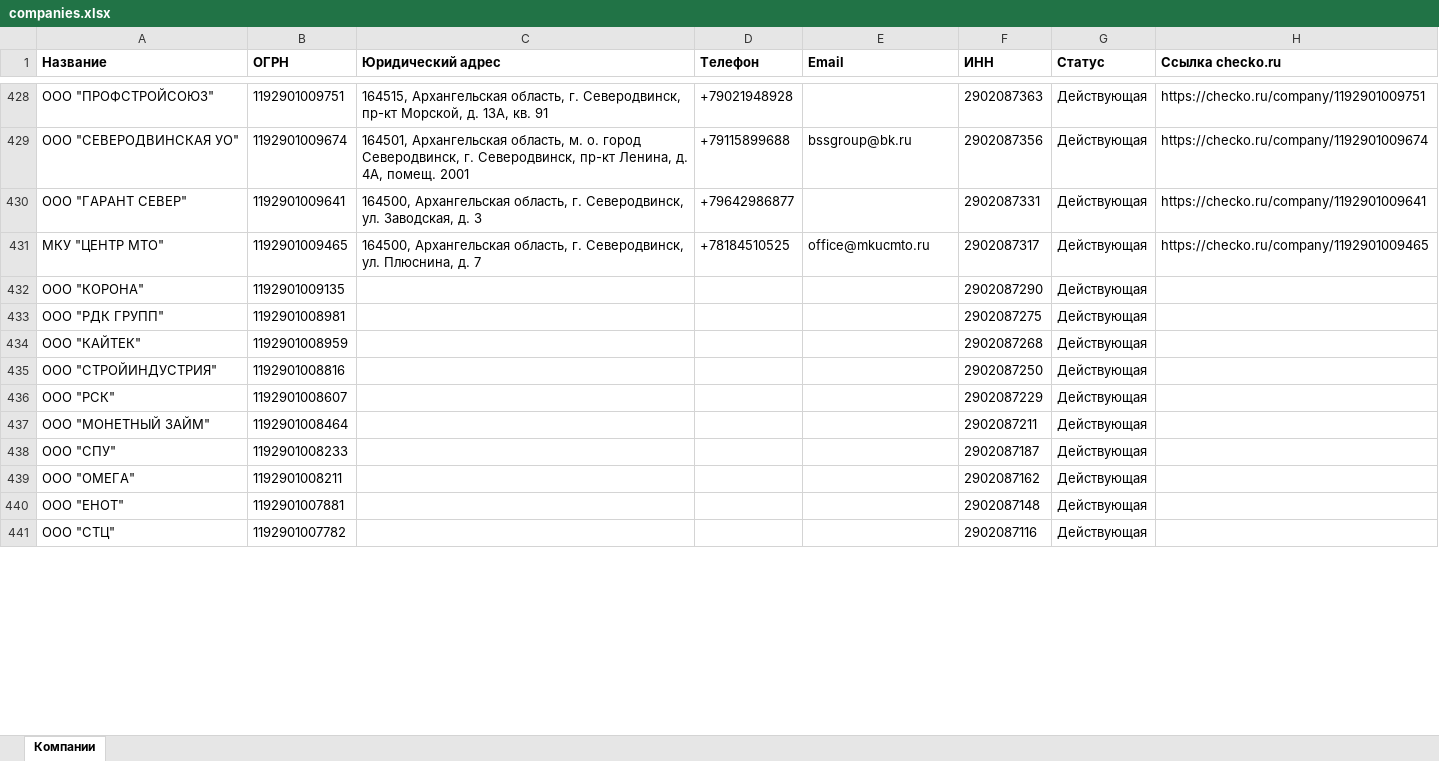
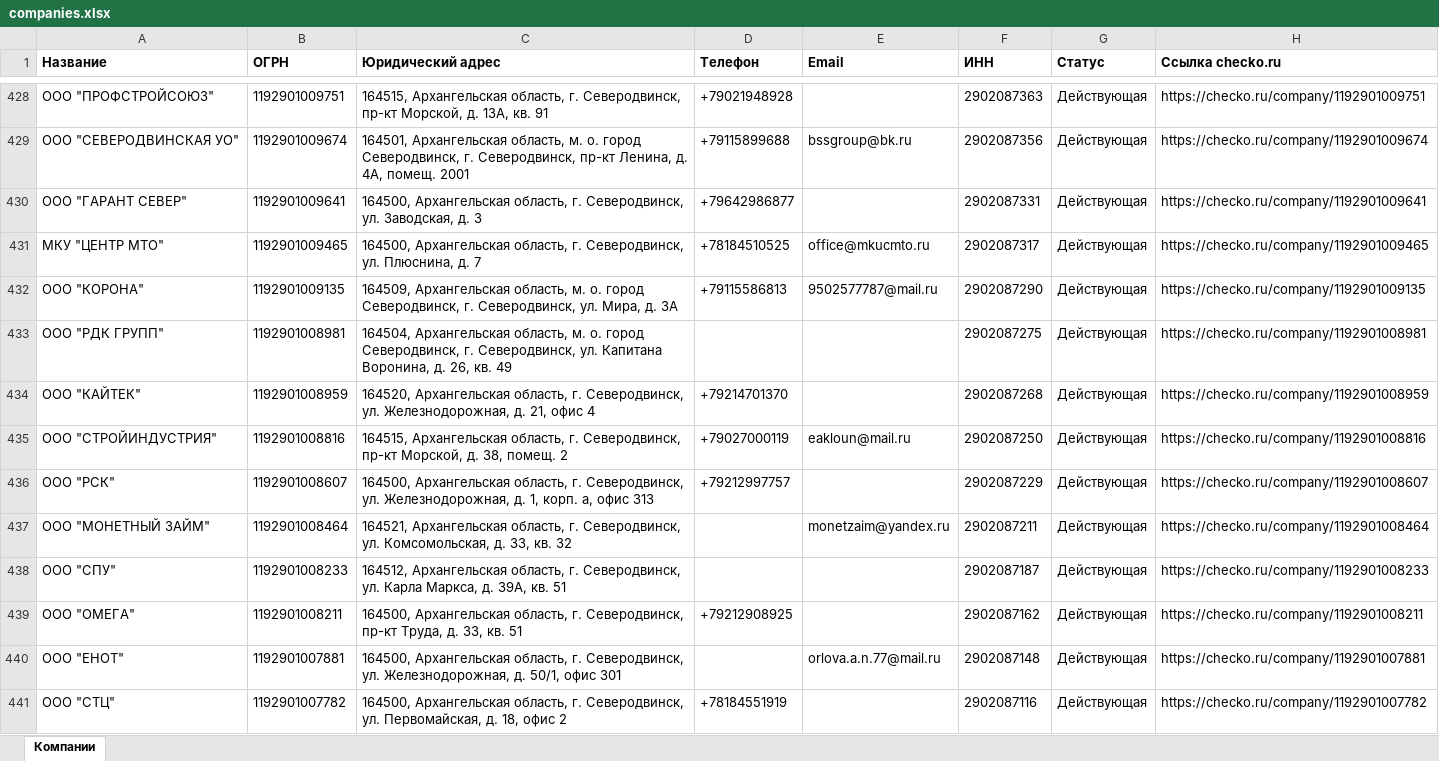
Before and after one commit to Arty525/Mailing_list_management_service, an Excel workbook: data/companies.xlsx, sheet Компании, drawn as a sheet; only a part is shown, gaps mark what is left out; values as stored, in another font and other column widths than the file's, no borders; the diff covers the shown part only; the diff names each change by its address in the sheet, - before the commit and + after, or states it on an @@ line.

```diff
--- a/data/companies.xlsx (sheet Компании)
+++ b/data/companies.xlsx (sheet Компании)
-C432 (Юридический адрес): (empty)
+C432 (Юридический адрес): 164509, Архангельская область, м. о. город Северодвинск, г. Северодвинск, ул. Мира, д. 3А
-D432 (Телефон): (empty)
+D432 (Телефон): +79115586813
-E432 (Email): (empty)
+E432 (Email): 9502577787@mail.ru
-H432 (Ссылка checko.ru): (empty)
+H432 (Ссылка checko.ru): https://checko.ru/company/1192901009135
-C433 (Юридический адрес): (empty)
+C433 (Юридический адрес): 164504, Архангельская область, м. о. город Северодвинск, г. Северодвинск, ул. Капитана Воронина, д. 26, кв. 49
-H433 (Ссылка checko.ru): (empty)
+H433 (Ссылка checko.ru): https://checko.ru/company/1192901008981
-C434 (Юридический адрес): (empty)
+C434 (Юридический адрес): 164520, Архангельская область, г. Северодвинск, ул. Железнодорожная, д. 21, офис 4
-D434 (Телефон): (empty)
+D434 (Телефон): +79214701370
-H434 (Ссылка checko.ru): (empty)
+H434 (Ссылка checko.ru): https://checko.ru/company/1192901008959
-C435 (Юридический адрес): (empty)
+C435 (Юридический адрес): 164515, Архангельская область, г. Северодвинск, пр-кт Морской, д. 38, помещ. 2
-D435 (Телефон): (empty)
+D435 (Телефон): +79027000119
-E435 (Email): (empty)
+E435 (Email): eakloun@mail.ru
-H435 (Ссылка checko.ru): (empty)
+H435 (Ссылка checko.ru): https://checko.ru/company/1192901008816
-C436 (Юридический адрес): (empty)
+C436 (Юридический адрес): 164500, Архангельская область, г. Северодвинск, ул. Железнодорожная, д. 1, корп. а, офис 313
-D436 (Телефон): (empty)
+D436 (Телефон): +79212997757
-H436 (Ссылка checko.ru): (empty)
+H436 (Ссылка checko.ru): https://checko.ru/company/1192901008607
-C437 (Юридический адрес): (empty)
+C437 (Юридический адрес): 164521, Архангельская область, г. Северодвинск, ул. Комсомольская, д. 33, кв. 32
-E437 (Email): (empty)
+E437 (Email): monetzaim@yandex.ru
-H437 (Ссылка checko.ru): (empty)
+H437 (Ссылка checko.ru): https://checko.ru/company/1192901008464
-C438 (Юридический адрес): (empty)
+C438 (Юридический адрес): 164512, Архангельская область, г. Северодвинск, ул. Карла Маркса, д. 39А, кв. 51
-H438 (Ссылка checko.ru): (empty)
+H438 (Ссылка checko.ru): https://checko.ru/company/1192901008233
-C439 (Юридический адрес): (empty)
+C439 (Юридический адрес): 164500, Архангельская область, г. Северодвинск, пр-кт Труда, д. 33, кв. 51
-D439 (Телефон): (empty)
+D439 (Телефон): +79212908925
-H439 (Ссылка checko.ru): (empty)
+H439 (Ссылка checko.ru): https://checko.ru/company/1192901008211
-C440 (Юридический адрес): (empty)
+C440 (Юридический адрес): 164500, Архангельская область, г. Северодвинск, ул. Железнодорожная, д. 50/1, офис 301
-E440 (Email): (empty)
+E440 (Email): orlova.a.n.77@mail.ru
-H440 (Ссылка checko.ru): (empty)
+H440 (Ссылка checko.ru): https://checko.ru/company/1192901007881
-C441 (Юридический адрес): (empty)
+C441 (Юридический адрес): 164500, Архангельская область, г. Северодвинск, ул. Первомайская, д. 18, офис 2
-D441 (Телефон): (empty)
+D441 (Телефон): +78184551919
-H441 (Ссылка checko.ru): (empty)
+H441 (Ссылка checko.ru): https://checko.ru/company/1192901007782
```
Also changed, not shown: 278 edited cells elsewhere in this sheet, 33 other files.
